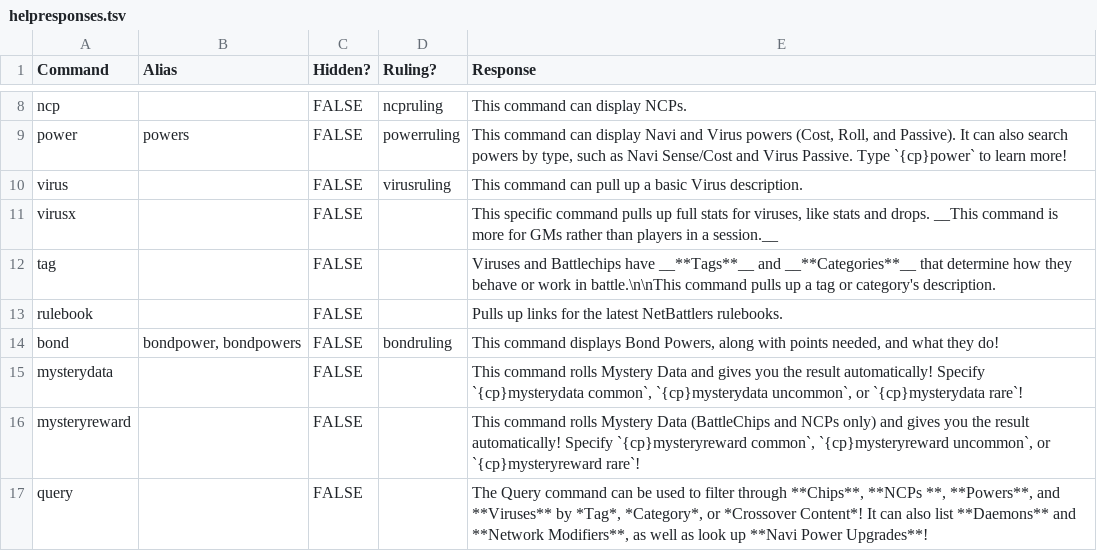
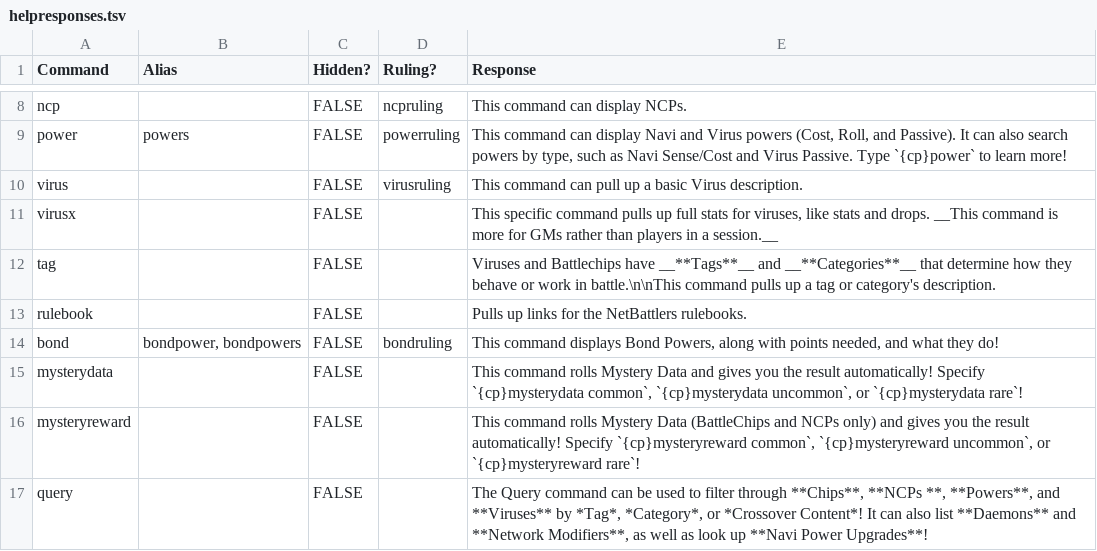
Before and after one commit to gskbladez/PROGBOT_CODE_DUMP, a TSV file: helpresponses.tsv, drawn as a sheet; only a part is shown, gaps mark what is left out.

```diff
--- a/helpresponses.tsv
+++ b/helpresponses.tsv
@@ -12,3 +12,3 @@ virusx		FALSE		This specific command pulls up full stats for viruses, like stats
 tag		FALSE		Viruses and Battlechips have __**Tags**__ and __**Categories**__ that determine how they behave or work in battle.\n\nThis command pulls up a tag or category's description.
-rulebook		FALSE		Pulls up links for the latest NetBattlers rulebooks.
+rulebook		FALSE		Pulls up links for the NetBattlers rulebooks.
 bond	bondpower, bondpowers	FALSE	bondruling	This command displays Bond Powers, along with points needed, and what they do!
```
Also changed, not shown: rulebookdata.tsv, 1 other file.
